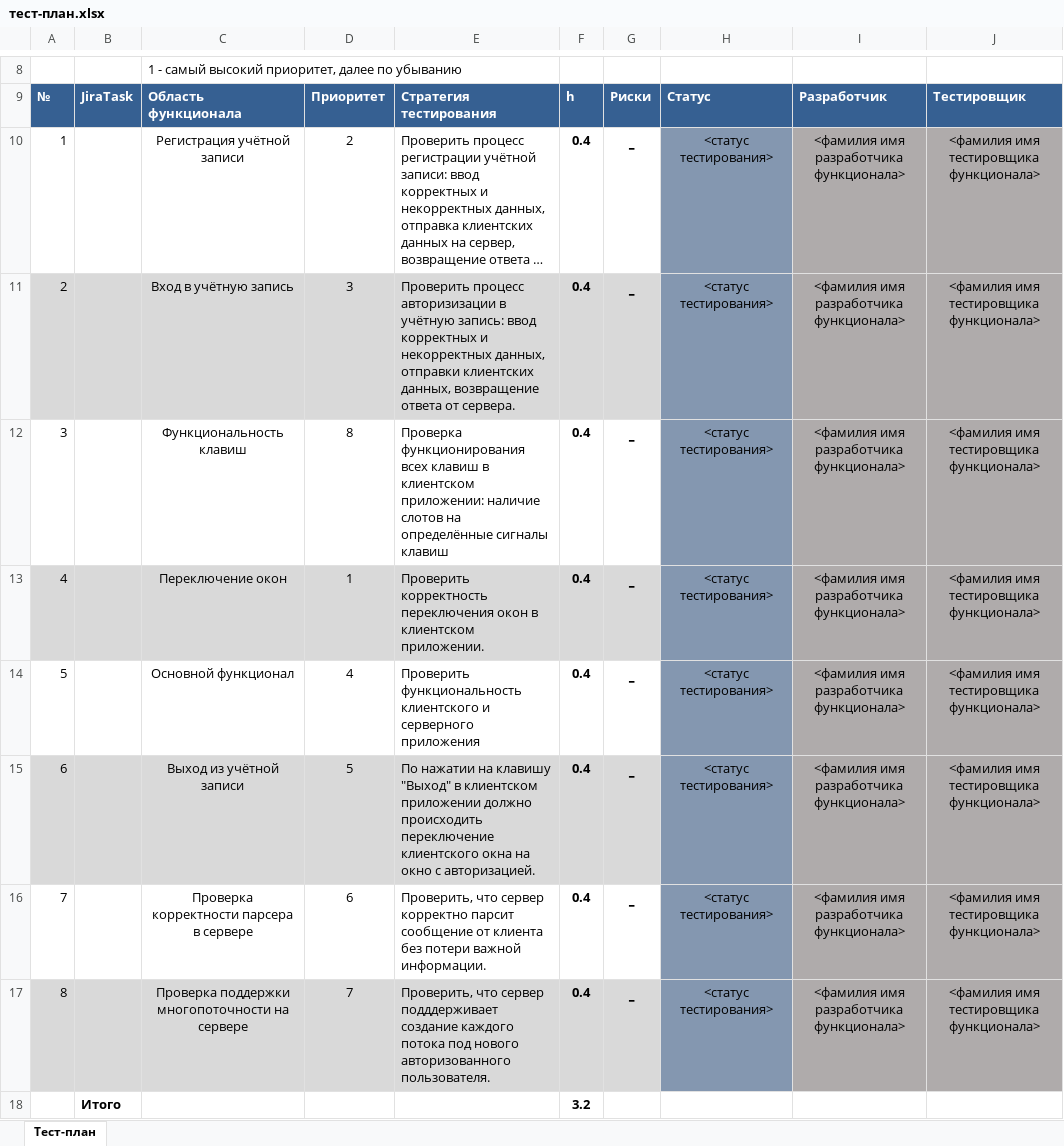
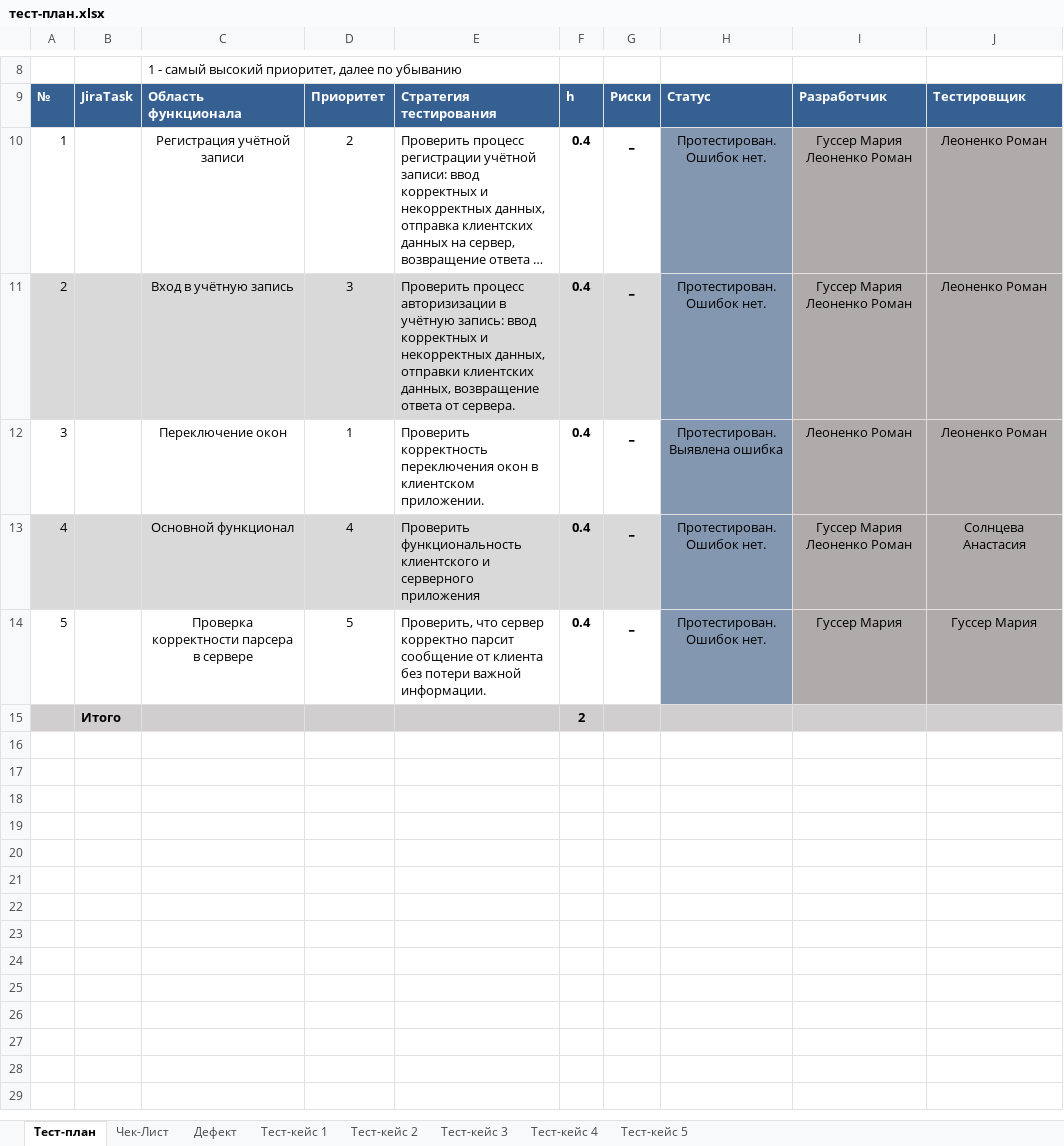
Before and after one commit to k0swel/mpu_project, an Excel workbook: тест-план.xlsx, sheet Тест-план, drawn as a sheet; only a part is shown, gaps mark what is left out; long unchanged cells end in …; values as stored, in another font and other column widths than the file's, no borders; removed rows and columns are numbered as before the commit, all else as after; ↵ is a line break in a cell; the diff names each change by its address in the sheet, - before the commit and + after, or states it on an @@ line.

Commit message:
Тест-план

```diff
--- a/тест-план.xlsx (sheet Тест-план)
+++ b/тест-план.xlsx (sheet Тест-план)
+sheet tab: Чек-Лист
+sheet tab: Дефект
+sheet tab: Тест-кейс 1
+sheet tab: Тест-кейс 2
+sheet tab: Тест-кейс 3
+sheet tab: Тест-кейс 4
+sheet tab: Тест-кейс 5
-H10:H11: <статус тестирования>
+H10:H11: Протестирован. Ошибок нет.
-I10:I11: <фамилия имя разработчика функционала>
+I10:I11: Гуссер Мария ↵ Леоненко Роман
-J10:J11: <фамилия имя тестировщика функционала>
+J10:J11: Леоненко Роман
-row 12: 3 |  | Функциональность клавиш | 8 | Проверка функционирования всех клавиш в клиентском приложении: наличие слотов на определённые сигналы клавиш | 0.4 | - | <статус тестирования> | <фамилия имя разработчика функционала> | <фамилия имя тестировщика функционала>
@@ column A renumbered between rows 12 and 14 @@
-A12:G12 fill: #D9D9D9
+A12:G12 fill: none
-H12: <статус тестирования>
+H12: Протестирован. Выявлена ошибка
-I12: <фамилия имя разработчика функционала>
+I12: Леоненко Роман
-J12: <фамилия имя тестировщика функционала>
+J12: Леоненко Роман
-A13:G13 fill: none
+A13:G13 fill: #D9D9D9
-H13: <статус тестирования>
+H13: Протестирован. Ошибок нет.
-I13: <фамилия имя разработчика функционала>
+I13: Гуссер Мария ↵ Леоненко Роман
-J13: <фамилия имя тестировщика функционала>
+J13: Солнцева Анастасия
-row 15: 6 |  | Выход из учётной записи | 5 | По нажатии на клавишу "Выход" в клиентском приложении должно происходить переключение клиентского окна на окно с авторизацией. | 0.4 | - | <статус тестирования> | <фамилия имя разработчика функционала> | <фамилия имя тестировщика функционала>
-D14: 6
+D14: 5
-H14: <статус тестирования>
+H14: Протестирован. Ошибок нет.
-I14: <фамилия имя разработчика функционала>
+I14: Гуссер Мария
-J14: <фамилия имя тестировщика функционала>
+J14: Гуссер Мария
-row 17: 8 |  | Проверка поддержки многопоточности на сервере | 7 | Проверить, что сервер подддерживает создание каждого потока под нового авторизованного пользователя. | 0.4 | - | <статус тестирования> | <фамилия имя разработчика функционала> | <фамилия имя тестировщика функционала>
-A15:J15 fill: none
+A15:J15 fill: #D0CECE
-F15: 3.2
+F15: 2
```
Also changed, not shown: charts or pictures.
